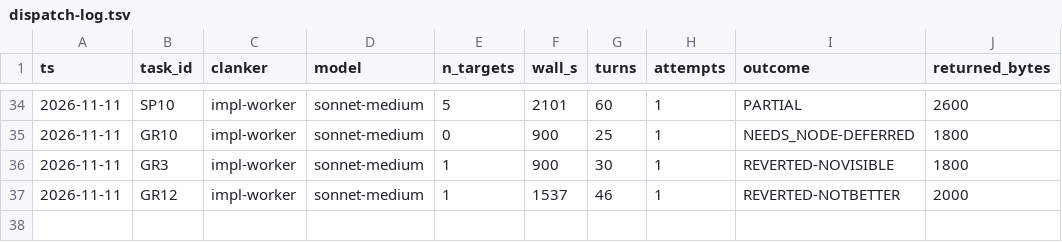
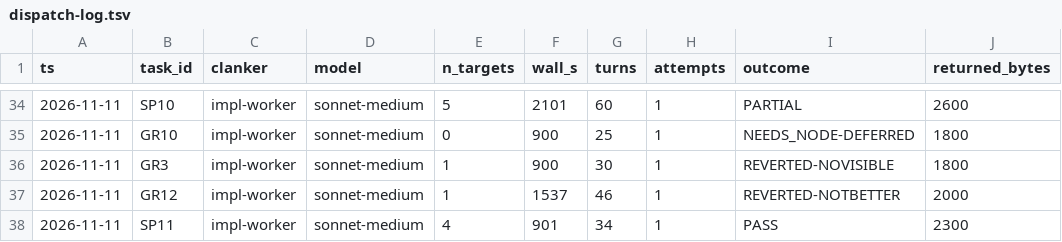
Before and after one commit to bobcatchris15-eng/Vivarium, a TSV file: .claude/dispatch-log.tsv, drawn as a sheet; only a part is shown, gaps mark what is left out.

```diff
--- a/.claude/dispatch-log.tsv
+++ b/.claude/dispatch-log.tsv
@@ -37 +37,2 @@ ts	task_id	clanker	model	n_targets	wall_s	turns	attempts	outcome	returned_bytes
 2026-11-11	GR12	impl-worker	sonnet-medium	1	1537	46	1	REVERTED-NOTBETTER	2000
+2026-11-11	SP11	impl-worker	sonnet-medium	4	901	34	1	PASS	2300
```
Also changed, not shown: 1 other file.
